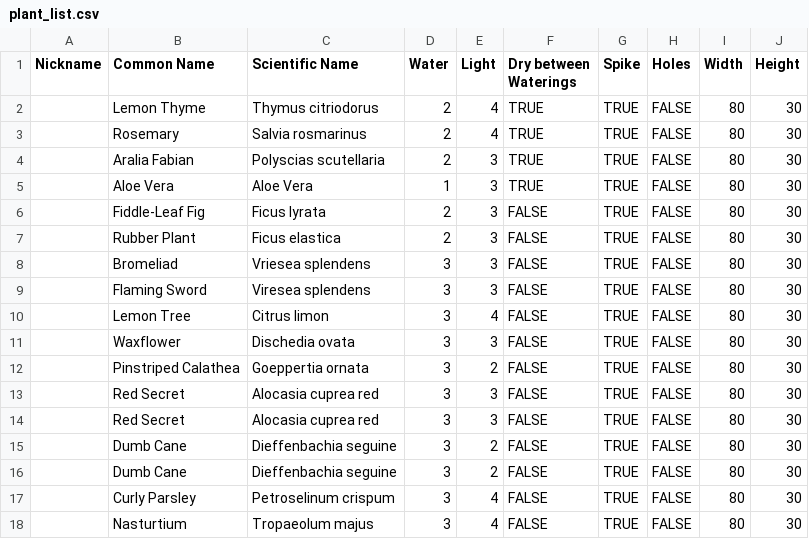
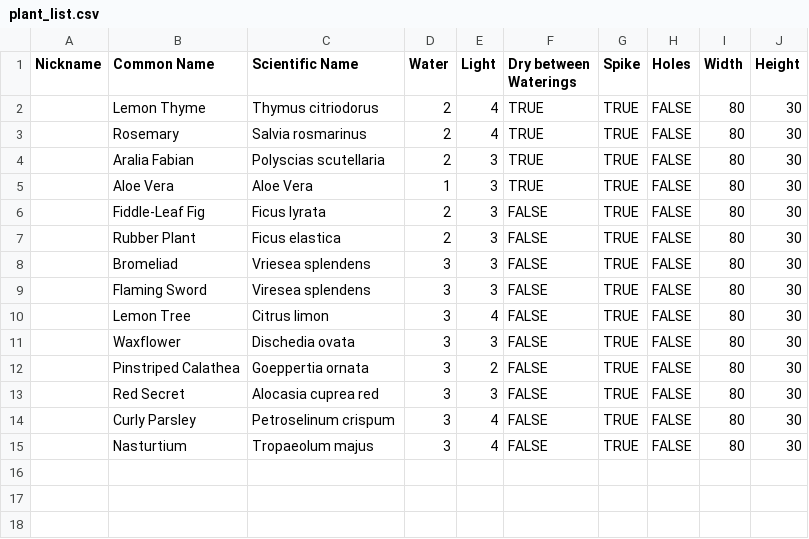
Before and after one commit to penguinmd/plant-labeler, a CSV file: plant_list.csv, drawn as a sheet; the diff names each change by its address in the sheet, - before the commit and + after, or states it on an @@ line.

Commit message:
Major enhancement: Implement robust Python script with comprehensive improvements
Complete overhaul of plant_label_generator.py with enterprise-grade features:

🚀 COMMAND-LINE PARAMETER PASSING:
- Uses OpenSCAD's -D flag for robust parameter injection (no file modification)
- Eliminates fragile regex-based text substitution approach
- Direct STL generation without temporary file creation
- More reliable and faster processing

🔍 COMPREHENSIVE DATA VALIDATION:
- Validates all CSV data with detailed error reporting
- Range checks for water/light levels (1-4)
- Boolean validation for TRUE/FALSE fields
- Dimension validation for width/height
- Empty field detection and meaningful error messages
- Automatic duplicate detection and removal

⚙️ EXTENSIVE CONFIGURATION OPTIONS:
- 30+ command-line parameters for complete customization
- Override any OpenSCAD parameter via command line
- Label dimensions, text appearance, symbol sizing
- Frame, spike, and hole configuration
- Display toggles for all elements
- Verbose logging with --verbose flag

📊 ENHANCED CSV PROCESSING:
- Removed duplicate entries (Red Secret, Dumb Cane)
- Cleaned BOM from CSV header
- Better error handling and validation feedback
- Support for optional columns with sensible defaults

📚 COMPREHENSIVE DOCUMENTATION:
- Updated README with all new features and examples
- Detailed command-line reference
- Usage examples for common scenarios
- Enhanced troubleshooting information

BREAKING CHANGES:
- Script now requires valid data (fails fast on validation errors)
- No longer creates temporary .scad files by default
- Enhanced error messages may require attention to CSV data quality

BACKWARD COMPATIBILITY:
- All existing CSV formats still supported
- Default behavior unchanged for basic usage
- Existing OpenSCAD template fully compatible

```diff
--- a/plant_list.csv
+++ b/plant_list.csv
-row 14:  | Red Secret | Alocasia cuprea red | 3 | 3 | FALSE | TRUE | FALSE | 80 | 30
-row 15:  | Dumb Cane | Dieffenbachia seguine | 3 | 2 | FALSE | TRUE | FALSE | 80 | 30
-row 16:  | Dumb Cane | Dieffenbachia seguine | 3 | 2 | FALSE | TRUE | FALSE | 80 | 30
```
Also changed, not shown: 2 other files.
